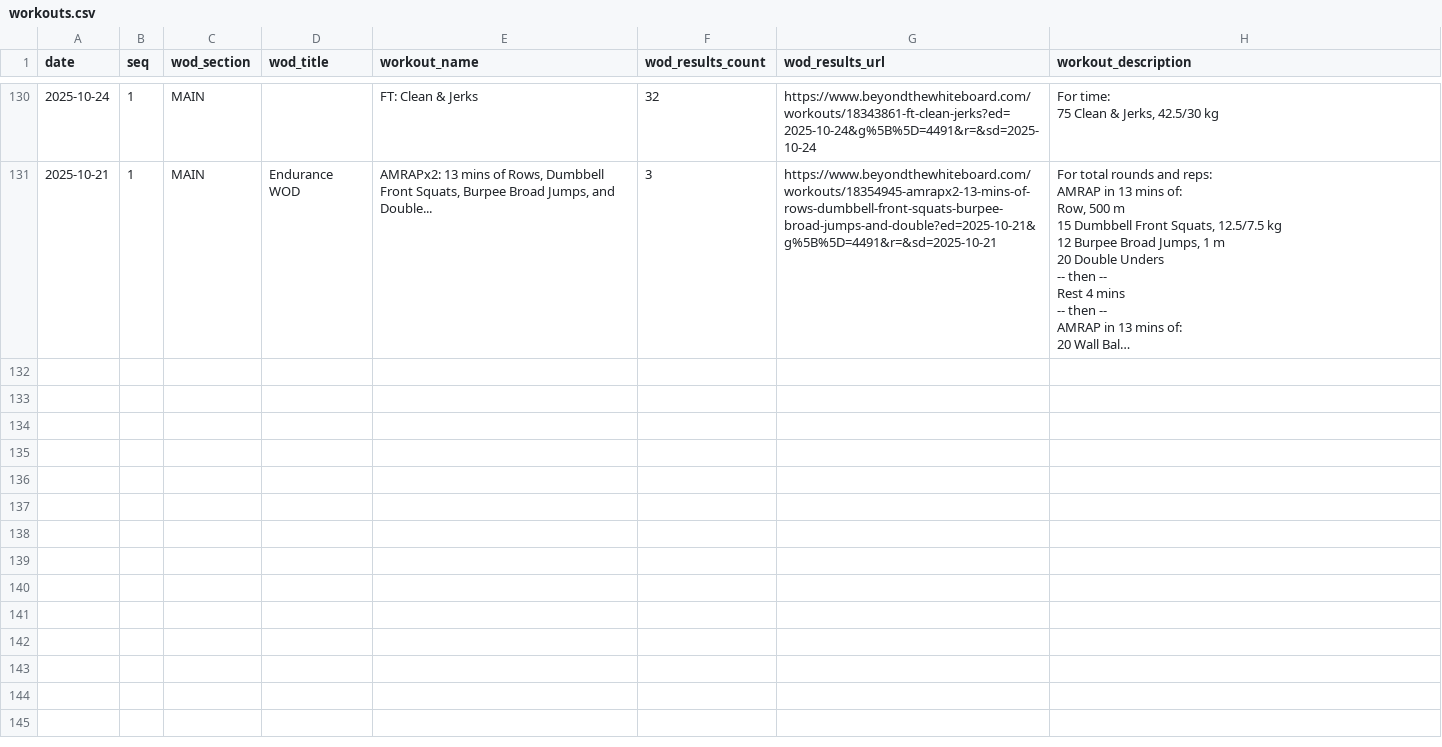
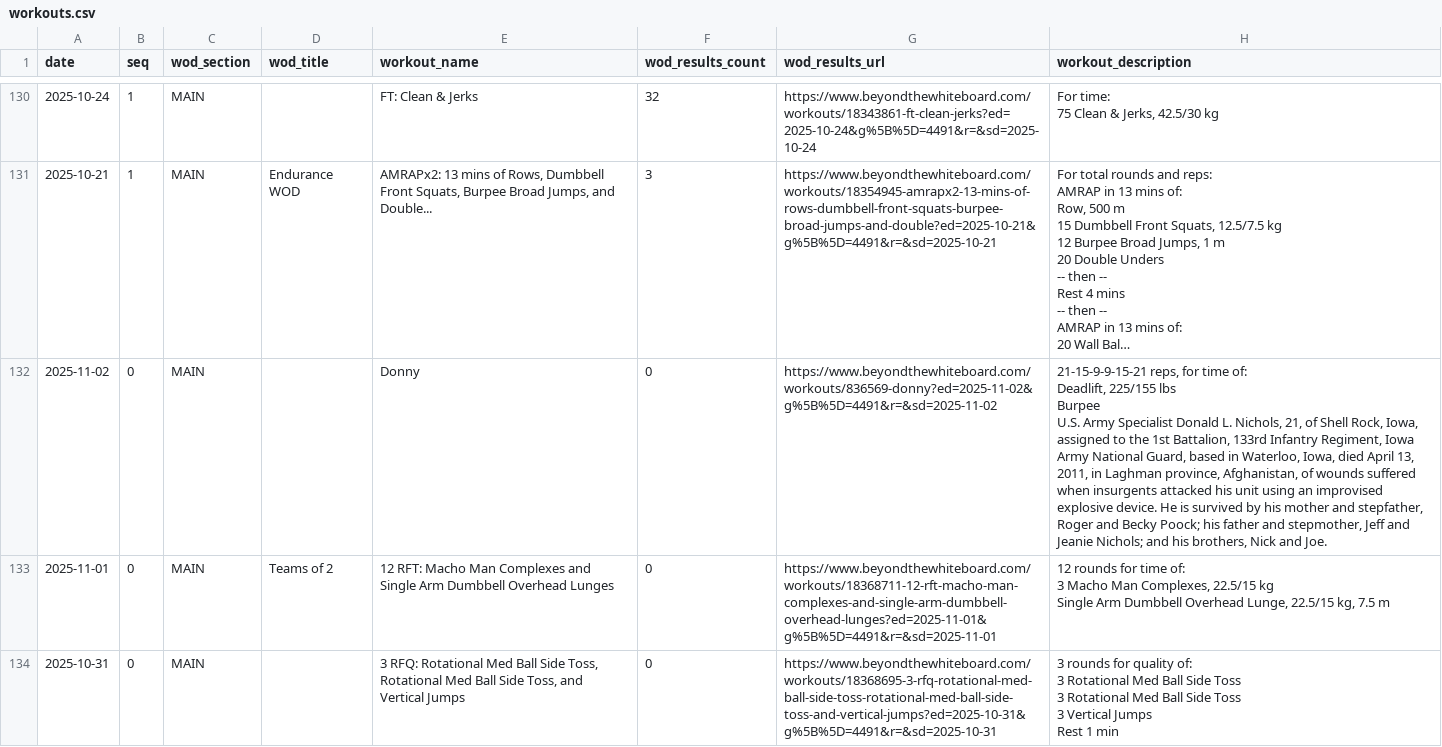
Before and after one commit to znull/werk-feed, a CSV file: db/workouts.csv, drawn as a sheet; only a part is shown, gaps mark what is left out; long unchanged cells end in …; ↵ is a line break in a cell; the diff covers the shown part only; the diff names each change by its address in the sheet, - before the commit and + after, or states it on an @@ line.

```diff
--- a/db/workouts.csv
+++ b/db/workouts.csv
+row 132: 2025-11-02 | 0 | MAIN |  | Donny | 0 | https://www.beyondthewhiteboard.com/workouts/836569-donny?ed=2025-11-02&g%5B%5D=4491&r=&sd=2025-11-02 | 21-15-9-9-15-21 reps, for time of: ↵ Deadlift, 225/155 lbs ↵ Burpee ↵ U.S. Army Specialist Donald L. Nichols, 21, of Shell Rock, Iowa, assigned to the 1st Battalion, 133rd Infantry Regiment, Iowa Army National Guard, based in Waterloo, Iowa, died April 13, 2011, in Laghman province, Afghanistan, of wounds suffered when insurgents attacked his unit using an improvised explosive device. He is survived by his mother and stepfather, Roger and Becky Poock; his father and stepmother, Jeff and Jeanie Nichols; and his brothers, Nick and Joe.
+row 133: 2025-11-01 | 0 | MAIN | Teams of 2 | 12 RFT: Macho Man Complexes and Single Arm Dumbbell Overhead Lunges | 0 | https://www.beyondthewhiteboard.com/workouts/18368711-12-rft-macho-man-complexes-and-single-arm-dumbbell-overhead-lunges?ed=2025-11-01&g%5B%5D=4491&r=&sd=2025-11-01 | 12 rounds for time of: ↵ 3 Macho Man Complexes, 22.5/15 kg ↵ Single Arm Dumbbell Overhead Lunge, 22.5/15 kg, 7.5 m
+row 134: 2025-10-31 | 0 | MAIN |  | 3 RFQ: Rotational Med Ball Side Toss, Rotational Med Ball Side Toss, and Vertical Jumps | 0 | https://www.beyondthewhiteboard.com/workouts/18368695-3-rfq-rotational-med-ball-side-toss-rotational-med-ball-side-toss-and-vertical-jumps?ed=2025-10-31&g%5B%5D=4491&r=&sd=2025-10-31 | 3 rounds for quality of: ↵ 3 Rotational Med Ball Side Toss ↵ 3 Rotational Med Ball Side Toss ↵ 3 Vertical Jumps ↵ Rest 1 min
```
Also changed, not shown: 9 added rows and 1 edited cell elsewhere in this file, db/atom_entries.csv, 1 other file.
